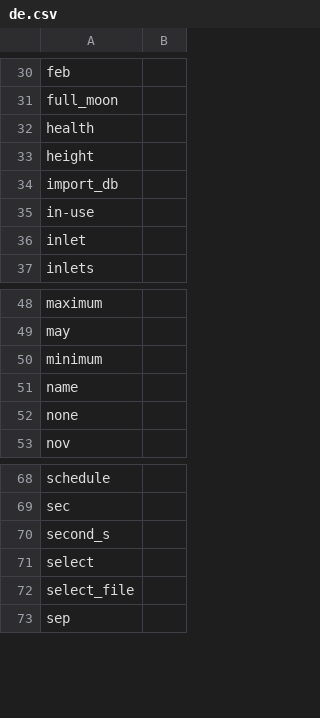
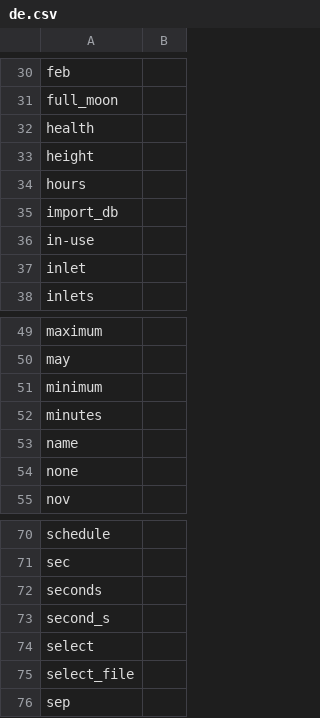
Before and after one commit to prsws/reef-pi, a CSV file: front-end/assets/translations/de.csv, drawn as a sheet; only a part is shown, gaps mark what is left out.

```diff
--- a/front-end/assets/translations/de.csv
+++ b/front-end/assets/translations/de.csv
@@ -33,2 +33,3 @@ health,
 height,
+hours,
 import_db,
@@ -50,2 +51,3 @@ may,
 minimum,
+minutes,
 name,
@@ -69,2 +71,3 @@ schedule,
 sec,
+seconds,
 second_s,
```
Also changed, not shown: front-end/assets/translations/en.csv, front-end/assets/translations/es.csv, 14 other files.
